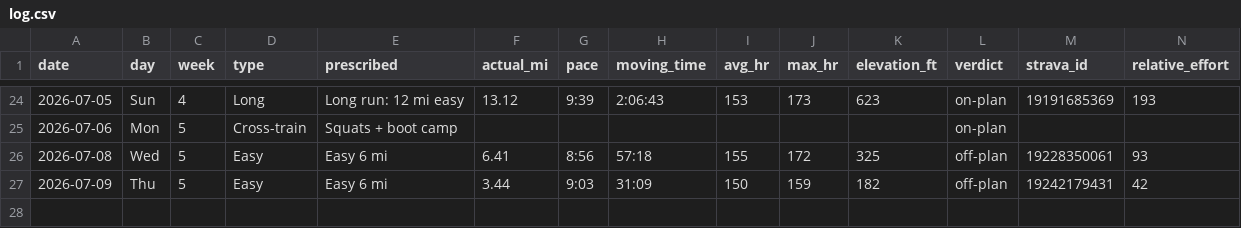
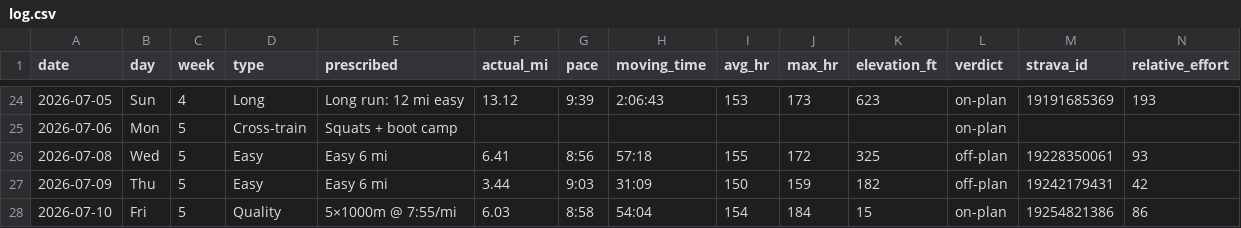
Before and after one commit to Jrichcrick/nyc-marathon-2026, a CSV file: data/log.csv, drawn as a sheet; only a part is shown, gaps mark what is left out; rows hold the shown columns only; the diff names each change by its address in the sheet, - before the commit and + after, or states it on an @@ line.

Commit message:
Log Fri Jul 10 run from Strava: 5x1000m nailed on pace, HR drift flags heat cost

```diff
--- a/data/log.csv
+++ b/data/log.csv
+row 28: 2026-07-10 | Fri | 5 | Quality | 5×1000m @ 7:55/mi | 6.03 | 8:58 | 54:04 | 154 | 184 | 15 | on-plan | 19254821386 | 86
```
Also changed, not shown: 2 other files.
